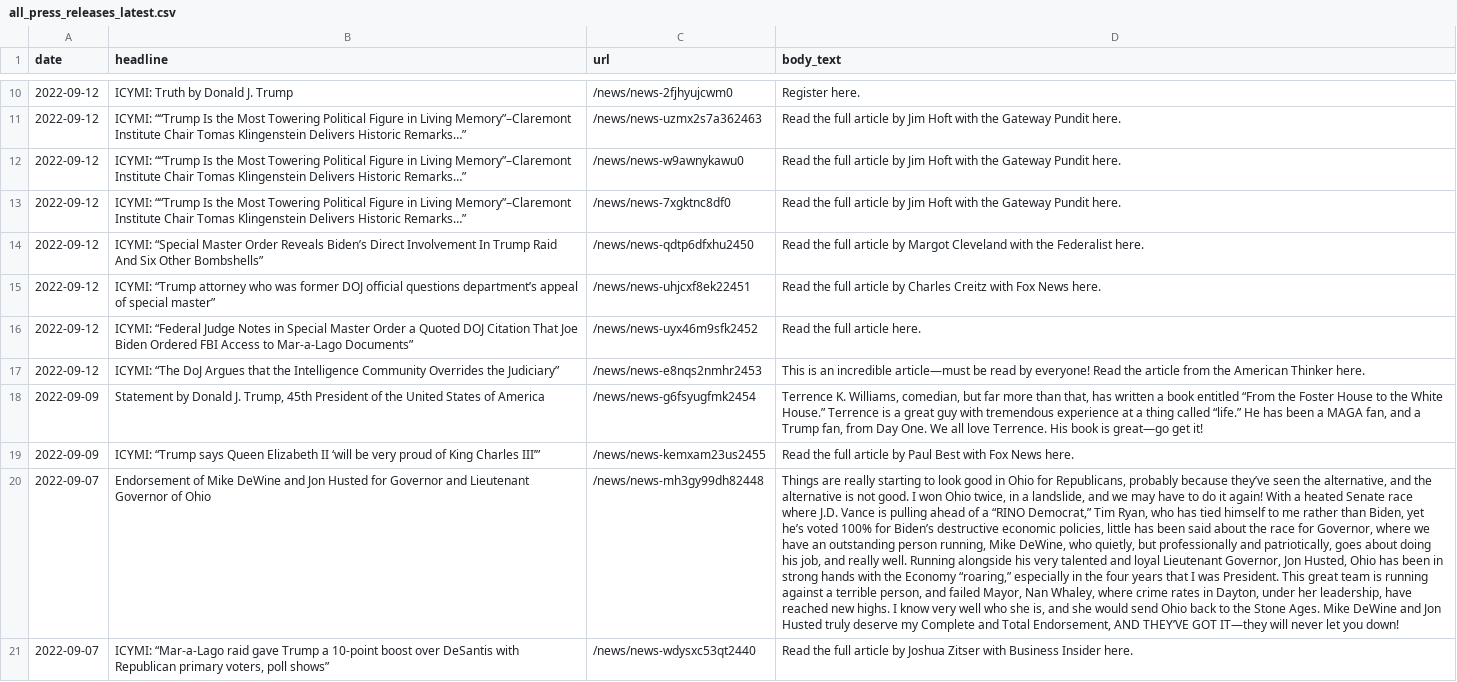
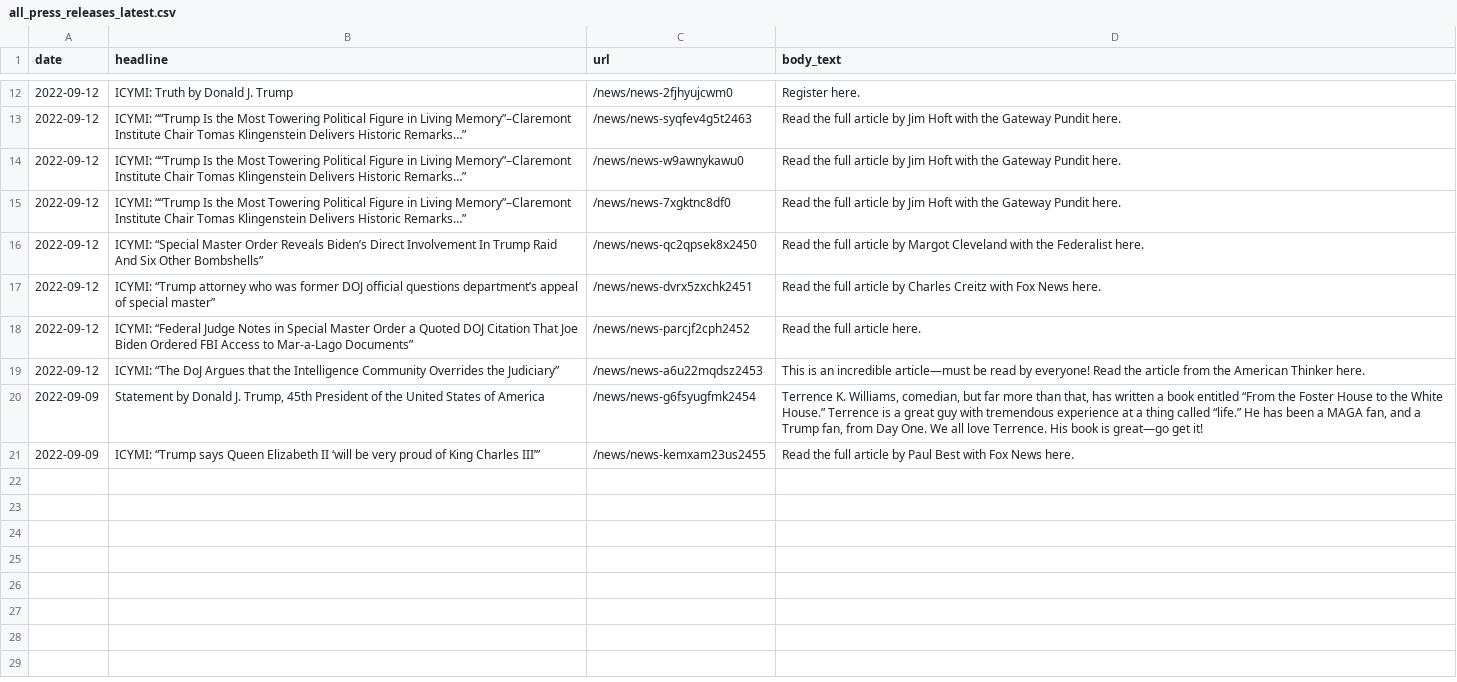
Before and after one commit to gridviz/trump-releases, a CSV file: data/processed/all_press_releases_latest.csv, drawn as a sheet; only a part is shown, gaps mark what is left out; removed rows and columns are numbered as before the commit, all else as after; the diff covers the shown part only; the diff names each change by its address in the sheet, - before the commit and + after, or states it on an @@ line.

```diff
--- a/data/processed/all_press_releases_latest.csv
+++ b/data/processed/all_press_releases_latest.csv
-C13 (url): /news/news-uzmx2s7a362463
+C13 (url): /news/news-syqfev4g5t2463
-C16 (url): /news/news-qdtp6dfxhu2450
+C16 (url): /news/news-qc2qpsek8x2450
-C17 (url): /news/news-uhjcxf8ek22451
+C17 (url): /news/news-dvrx5zxchk2451
-C18 (url): /news/news-uyx46m9sfk2452
+C18 (url): /news/news-parcjf2cph2452
-C19 (url): /news/news-e8nqs2nmhr2453
+C19 (url): /news/news-a6u22mqdsz2453
-row 20: 2022-09-07 | Endorsement of Mike DeWine and Jon Husted for Governor and Lieutenant Governor of Ohio | /news/news-mh3gy99dh82448 | Things are really starting to look good in Ohio for Republicans, probably because they’ve seen the alternative, and the alternative is not good. I won Ohio twice, in a landslide, and we may have to do it again! With a heated Senate race where J.D. Vance is pulling ahead of a “RINO Democrat,” Tim Ryan, who has tied himself to me rather than Biden, yet he’s voted 100% for Biden’s destructive economic policies, little has been said about the race for Governor, where we have an outstanding person running, Mike DeWine, who quietly, but professionally and patriotically, goes about doing his job, and really well. Running alongside his very talented and loyal Lieutenant Governor, Jon Husted, Ohio has been in strong hands with the Economy “roaring,” especially in the four years that I was President. This great team is running against a terrible person, and failed Mayor, Nan Whaley, where crime rates in Dayton, under her leadership, have reached new highs. I know very well who she is, and she would send Ohio back to the Stone Ages. Mike DeWine and Jon Husted truly deserve my Complete and Total Endorsement, AND THEY’VE GOT IT—they will never let you down!
-row 21: 2022-09-07 | ICYMI: “Mar-a-Lago raid gave Trump a 10-point boost over DeSantis with Republican primary voters, poll shows” | /news/news-wdysxc53qt2440 | Read the full article by Joshua Zitser with Business Insider here.
```
Also changed, not shown: 2 added rows and 6 edited cells elsewhere in this file, data/all_endorsements_urls.csv, 1 other file.
